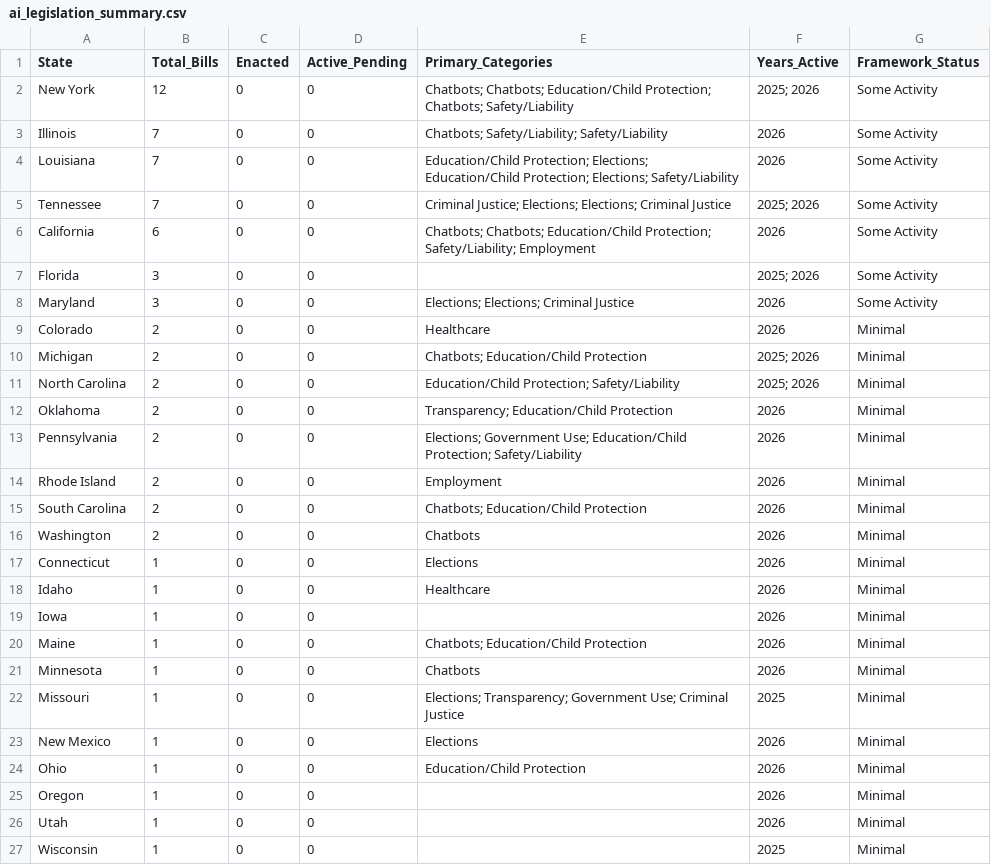
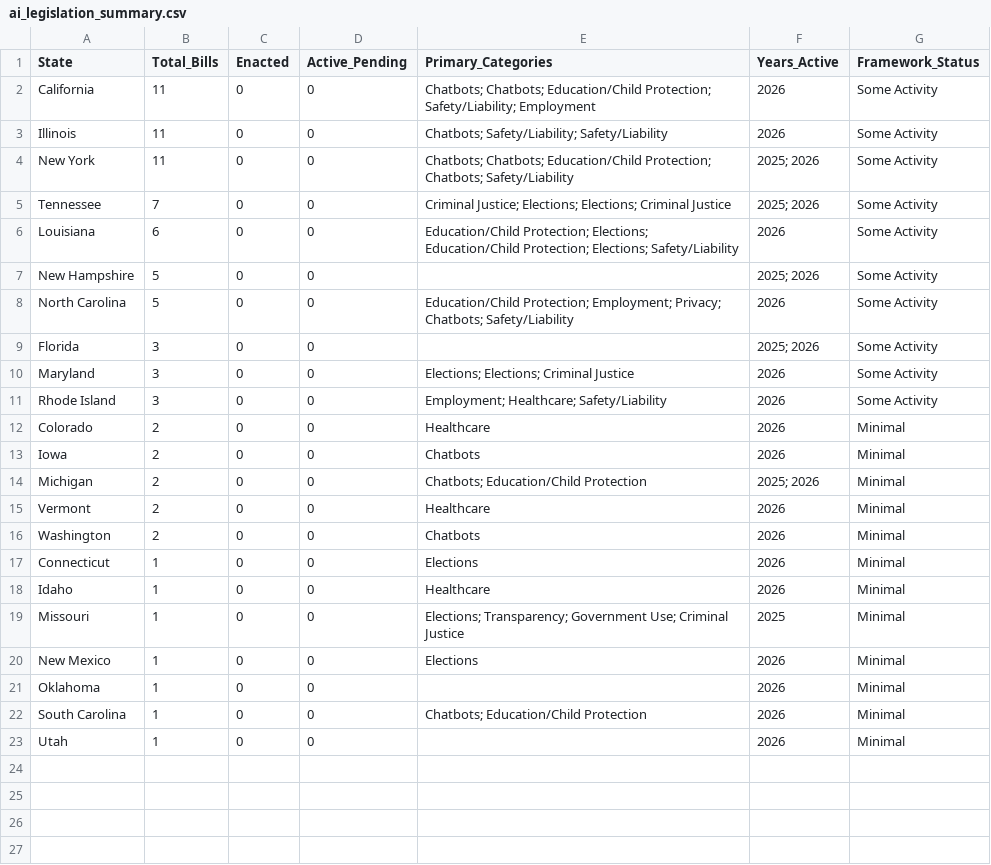
Before and after one commit to nikzei/state-ai-legislation-tracker, a CSV file: data/ai_legislation_summary.csv, drawn as a sheet.

```diff
--- a/data/ai_legislation_summary.csv
+++ b/data/ai_legislation_summary.csv
@@ -1,16 +1,16 @@
 State,Total_Bills,Enacted,Active_Pending,Primary_Categories,Years_Active,Framework_Status
-New York,12,0,0,Chatbots; Chatbots; Education/Child Protection; Chatbots; Safety/Liability,2025; 2026,Some Activity
-Illinois,7,0,0,Chatbots; Safety/Liability; Safety/Liability,2026,Some Activity
-Louisiana,7,0,0,Education/Child Protection; Elections; Education/Child Protection; Elections; Safety/Liability,2026,Some Activity
+California,11,0,0,Chatbots; Chatbots; Education/Child Protection; Safety/Liability; Employment,2026,Some Activity
+Illinois,11,0,0,Chatbots; Safety/Liability; Safety/Liability,2026,Some Activity
+New York,11,0,0,Chatbots; Chatbots; Education/Child Protection; Chatbots; Safety/Liability,2025; 2026,Some Activity
 Tennessee,7,0,0,Criminal Justice; Elections; Elections; Criminal Justice,2025; 2026,Some Activity
-California,6,0,0,Chatbots; Chatbots; Education/Child Protection; Safety/Liability; Employment,2026,Some Activity
+Louisiana,6,0,0,Education/Child Protection; Elections; Education/Child Protection; Elections; Safety/Liability,2026,Some Activity
+New Hampshire,5,0,0,,2025; 2026,Some Activity
+North Carolina,5,0,0,Education/Child Protection; Employment; Privacy; Chatbots; Safety/Liability,2026,Some Activity
 Florida,3,0,0,,2025; 2026,Some Activity
 Maryland,3,0,0,Elections; Elections; Criminal Justice,2026,Some Activity
+Rhode Island,3,0,0,Employment; Healthcare; Safety/Liability,2026,Some Activity
 Colorado,2,0,0,Healthcare,2026,Minimal
+Iowa,2,0,0,Chatbots,2026,Minimal
 Michigan,2,0,0,Chatbots; Education/Child Protection,2025; 2026,Minimal
-North Carolina,2,0,0,Education/Child Protection; Safety/Liability,2025; 2026,Minimal
-Oklahoma,2,0,0,Transparency; Education/Child Protection,2026,Minimal
-Pennsylvania,2,0,0,Elections; Government Use; Education/Child Protection; Safety/Liability,2026,Minimal
-Rhode Island,2,0,0,Employment,2026,Minimal
-South Carolina,2,0,0,Chatbots; Education/Child Protection,2026,Minimal
+Vermont,2,0,0,Healthcare,2026,Minimal
 Washington,2,0,0,Chatbots,2026,Minimal
@@ -18,10 +18,6 @@ Connecticut,1,0,0,Elections,2026,Minimal
 Idaho,1,0,0,Healthcare,2026,Minimal
-Iowa,1,0,0,,2026,Minimal
-Maine,1,0,0,Chatbots; Education/Child Protection,2026,Minimal
-Minnesota,1,0,0,Chatbots,2026,Minimal
 Missouri,1,0,0,Elections; Transparency; Government Use; Criminal Justice,2025,Minimal
 New Mexico,1,0,0,Elections,2026,Minimal
-Ohio,1,0,0,Education/Child Protection,2026,Minimal
-Oregon,1,0,0,,2026,Minimal
+Oklahoma,1,0,0,,2026,Minimal
+South Carolina,1,0,0,Chatbots; Education/Child Protection,2026,Minimal
 Utah,1,0,0,,2026,Minimal
-Wisconsin,1,0,0,,2025,Minimal
```
Also changed, not shown: data/ai_legislation_bills.csv.
